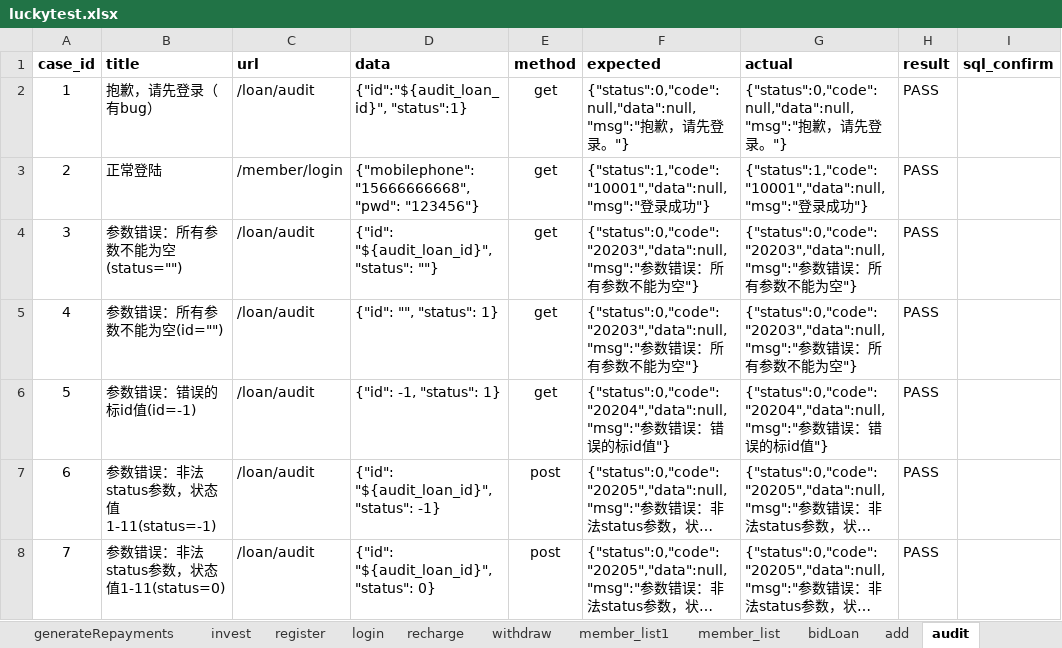
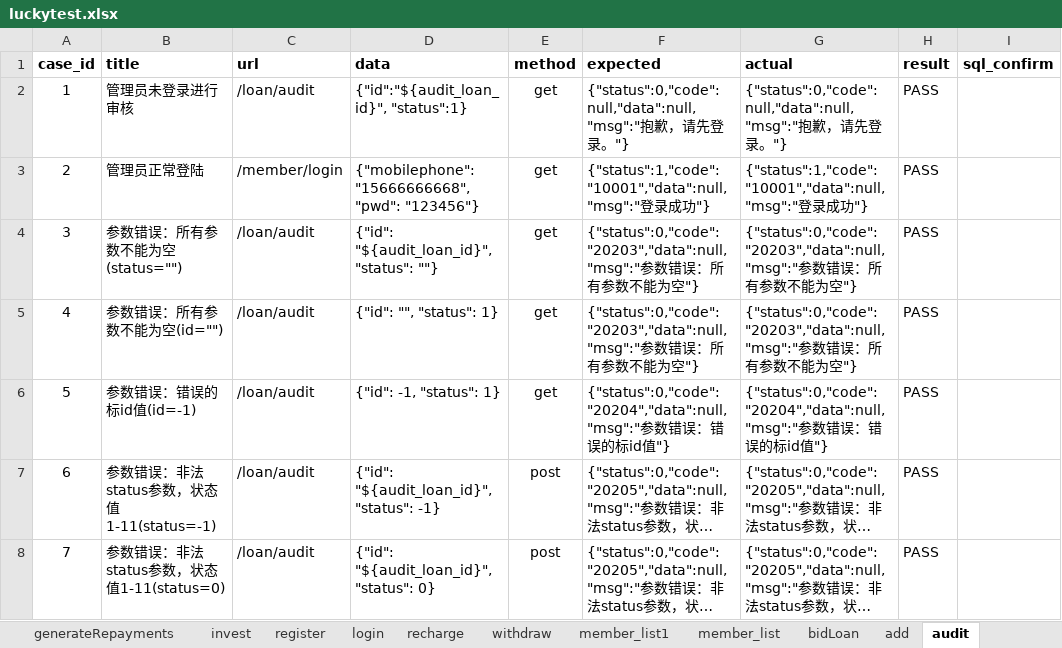
Before and after one commit to adou12138/python13-api-test, an Excel workbook: datas/luckytest.xlsx, sheet audit, drawn as a sheet; only a part is shown; long unchanged cells end in …; values as stored, in another font and other column widths than the file's, no borders; the diff names each change by its address in the sheet, - before the commit and + after, or states it on an @@ line.

```diff
--- a/datas/luckytest.xlsx (sheet audit)
+++ b/datas/luckytest.xlsx (sheet audit)
-B2 (title): 抱歉，请先登录（有bug）
+B2 (title): 管理员未登录进行审核
-B3 (title): 正常登陆
+B3 (title): 管理员正常登陆
```
Also changed, not shown: sheet invest, other sheet tabs, 1 other file.
